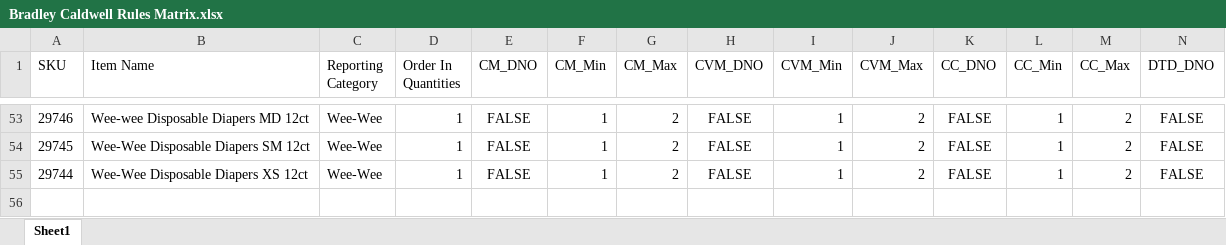
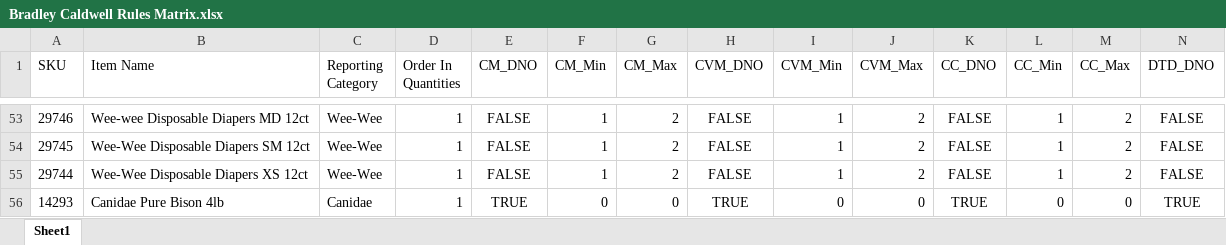
Before and after one commit to RWUnleashedMutt/Vendor-Ordering, an Excel workbook: Data/Rules/Bradley Caldwell Rules Matrix.xlsx, sheet Sheet1, drawn as a sheet; only a part is shown, gaps mark what is left out; values as stored, in another font and other column widths than the file's, no borders; rows hold the shown columns only; the diff names each change by its address in the sheet, - before the commit and + after, or states it on an @@ line.

```diff
--- a/Data/Rules/Bradley Caldwell Rules Matrix.xlsx (sheet Sheet1)
+++ b/Data/Rules/Bradley Caldwell Rules Matrix.xlsx (sheet Sheet1)
+row 56: 14293 | Canidae Pure Bison 4lb | Canidae | 1 | TRUE | 0 | 0 | TRUE | 0 | 0 | TRUE | 0 | 0 | TRUE
```
Also changed, not shown: Data/Rules/Colorado Pet Treats Rules Matrix.xlsx, Data/Rules/SE Rules Matrix.xlsx, 36 other files.
